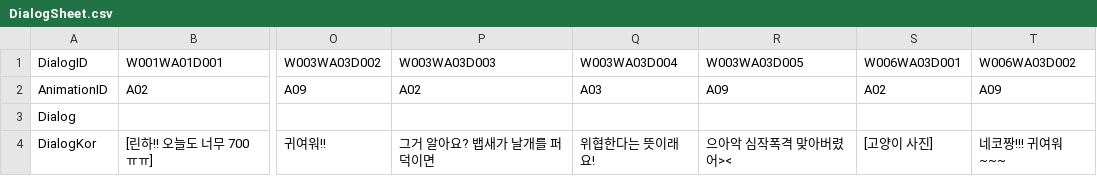
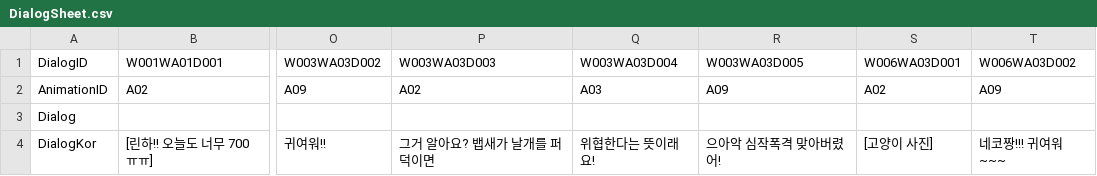
Before and after one commit to chatnip/GainLoss, a CSV file: Assets/Resources/Sheet/DialogSheet.csv, drawn as a sheet; only a part is shown, gaps mark what is left out; the diff names each change by its address in the sheet, - before the commit and + after, or states it on an @@ line.

```diff
--- a/Assets/Resources/Sheet/DialogSheet.csv
+++ b/Assets/Resources/Sheet/DialogSheet.csv
-R4: 으아악 심작폭격 맞아버렸어><
+R4: 으아악 심작폭격 맞아버렸어!
```
Also changed, not shown: 7 other files.
